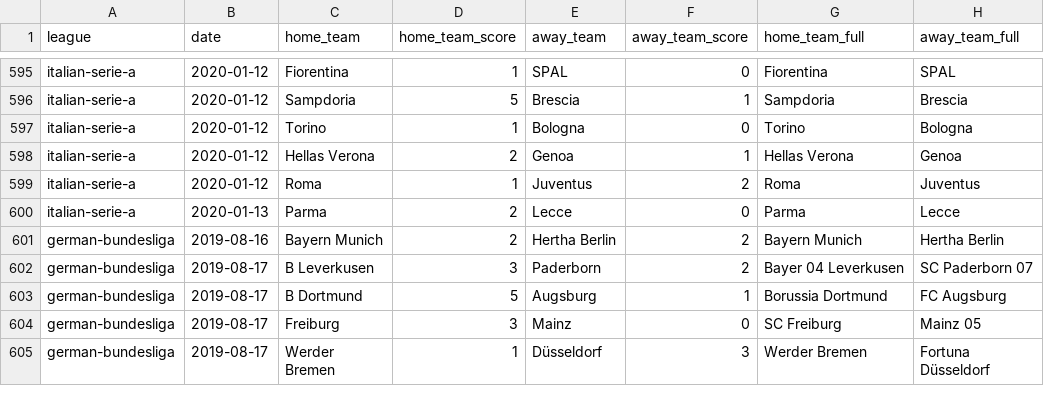
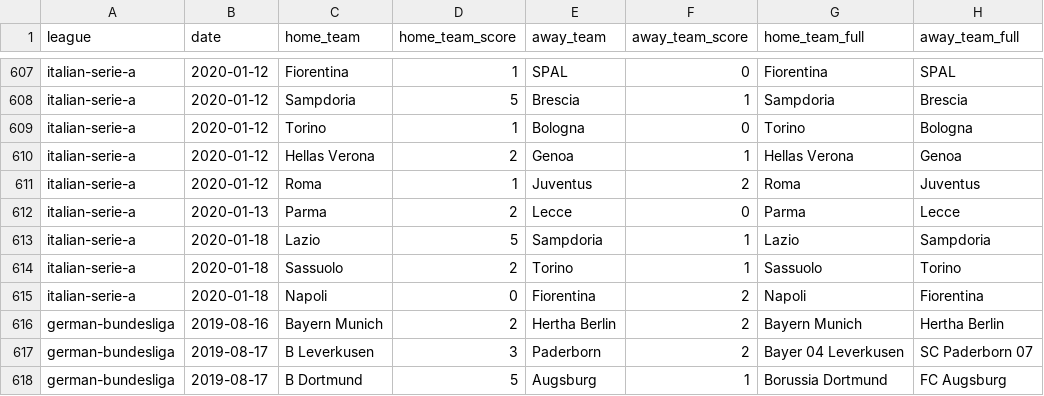
Before and after one commit to shawenyao/Who-is-number-1, a CSV file: data/football_2019_2020.csv, drawn as a sheet; only a part is shown, gaps mark what is left out; the shorter side is filled out with more unchanged rows; the diff covers the shown part only; the diff names each change by its address in the sheet, - before the commit and + after, or states it on an @@ line.

```diff
--- a/data/football_2019_2020.csv
+++ b/data/football_2019_2020.csv
+row 613: italian-serie-a | 2020-01-18 | Lazio | 5 | Sampdoria | 1 | Lazio | Sampdoria
+row 614: italian-serie-a | 2020-01-18 | Sassuolo | 2 | Torino | 1 | Sassuolo | Torino
+row 615: italian-serie-a | 2020-01-18 | Napoli | 0 | Fiorentina | 2 | Napoli | Fiorentina
```
Also changed, not shown: 18 added rows elsewhere in this file.
